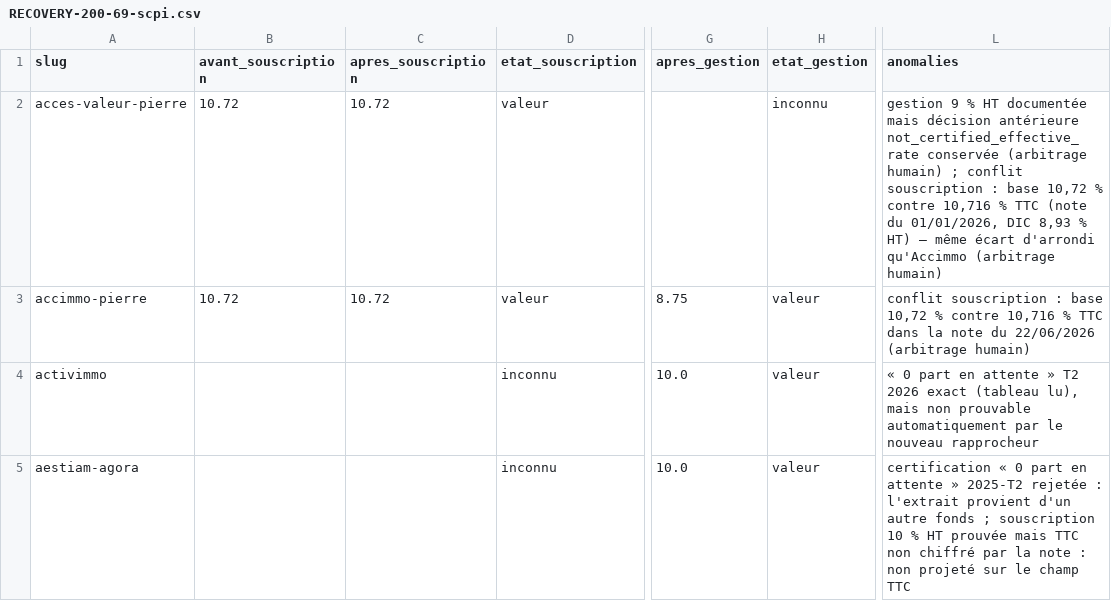
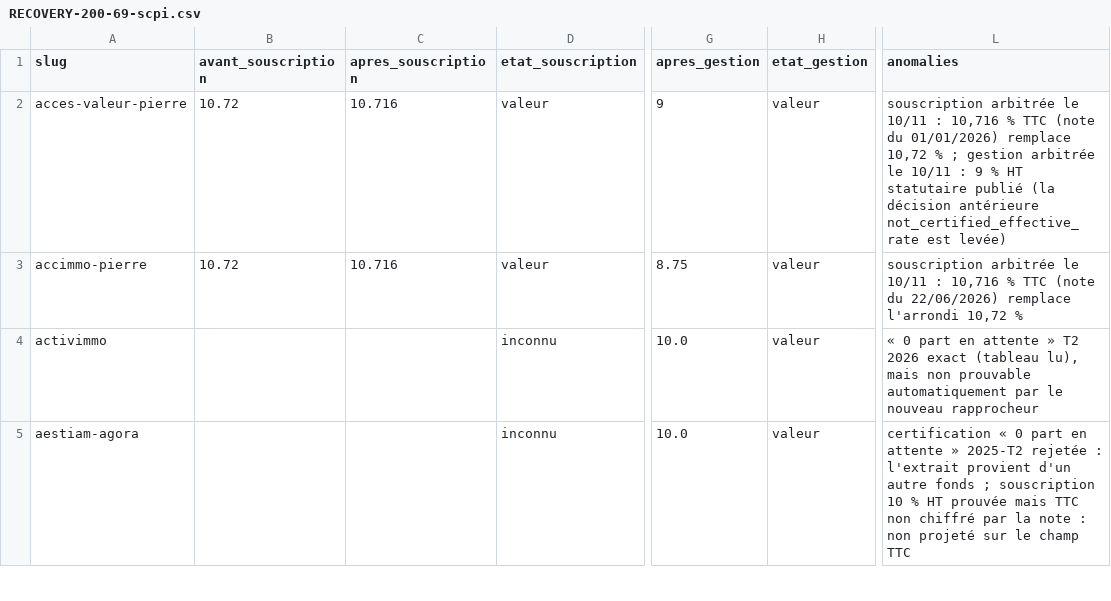
Before and after one commit to Speedcup212/maximus-scpi, a CSV file: reports/industrial-20261110/RECOVERY-200-69-scpi.csv, drawn as a sheet; only a part is shown, gaps mark what is left out; the diff names each change by its address in the sheet, - before the commit and + after, or states it on an @@ line.

```diff
--- a/reports/industrial-20261110/RECOVERY-200-69-scpi.csv
+++ b/reports/industrial-20261110/RECOVERY-200-69-scpi.csv
-C2:C3 (apres_souscription): 10.72
+C2:C3 (apres_souscription): 10.716
-G2 (apres_gestion): (empty)
+G2 (apres_gestion): 9
-H2 (etat_gestion): inconnu
+H2 (etat_gestion): valeur
-L2 (anomalies): gestion 9 % HT documentée mais décision antérieure not_certified_effective_rate conservée (arbitrage humain) ; conflit souscription : base 10,72 % contre 10,716 % TTC (note du 01/01/2026, DIC 8,93 % HT) — même écart d'arrondi qu'Accimmo (arbitrage humain)
+L2 (anomalies): souscription arbitrée le 10/11 : 10,716 % TTC (note du 01/01/2026) remplace 10,72 % ; gestion arbitrée le 10/11 : 9 % HT statutaire publié (la décision antérieure not_certified_effective_rate est levée)
-L3 (anomalies): conflit souscription : base 10,72 % contre 10,716 % TTC dans la note du 22/06/2026 (arbitrage humain)
+L3 (anomalies): souscription arbitrée le 10/11 : 10,716 % TTC (note du 22/06/2026) remplace l'arrondi 10,72 %
```
Also changed, not shown: 11 other files.
